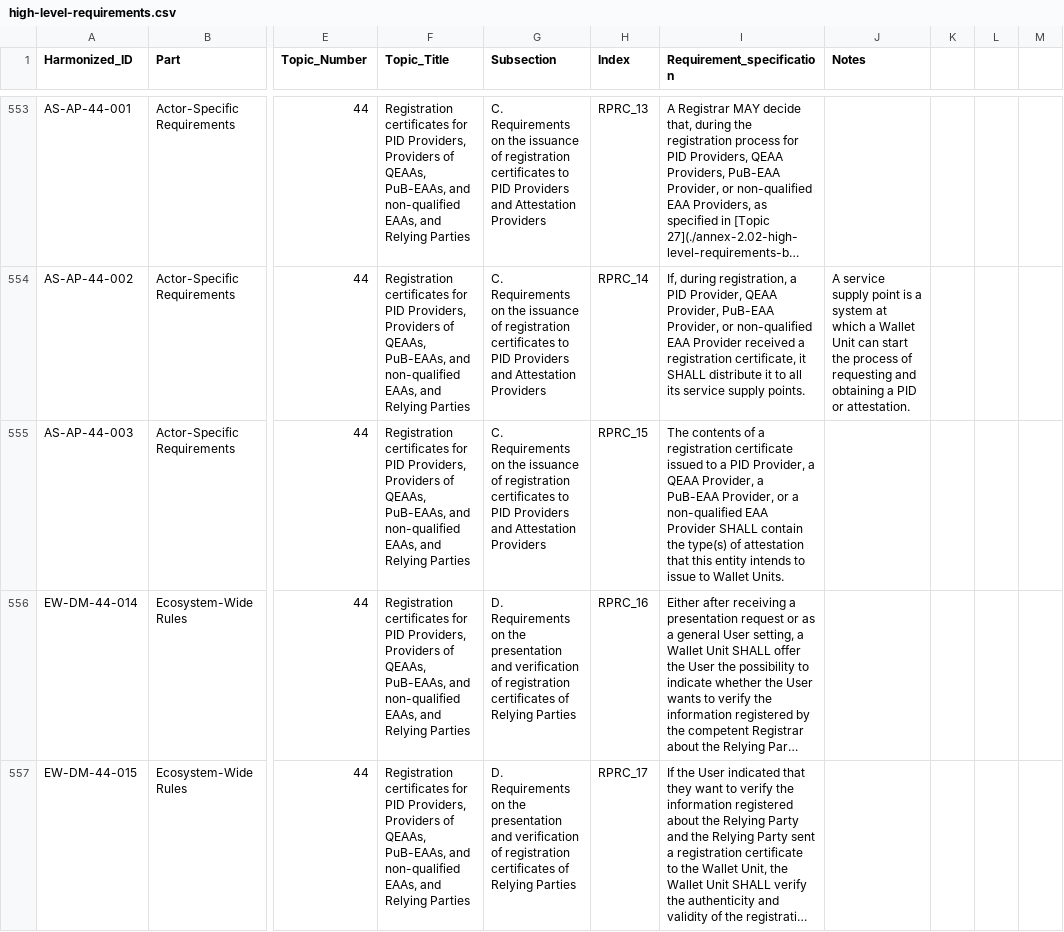
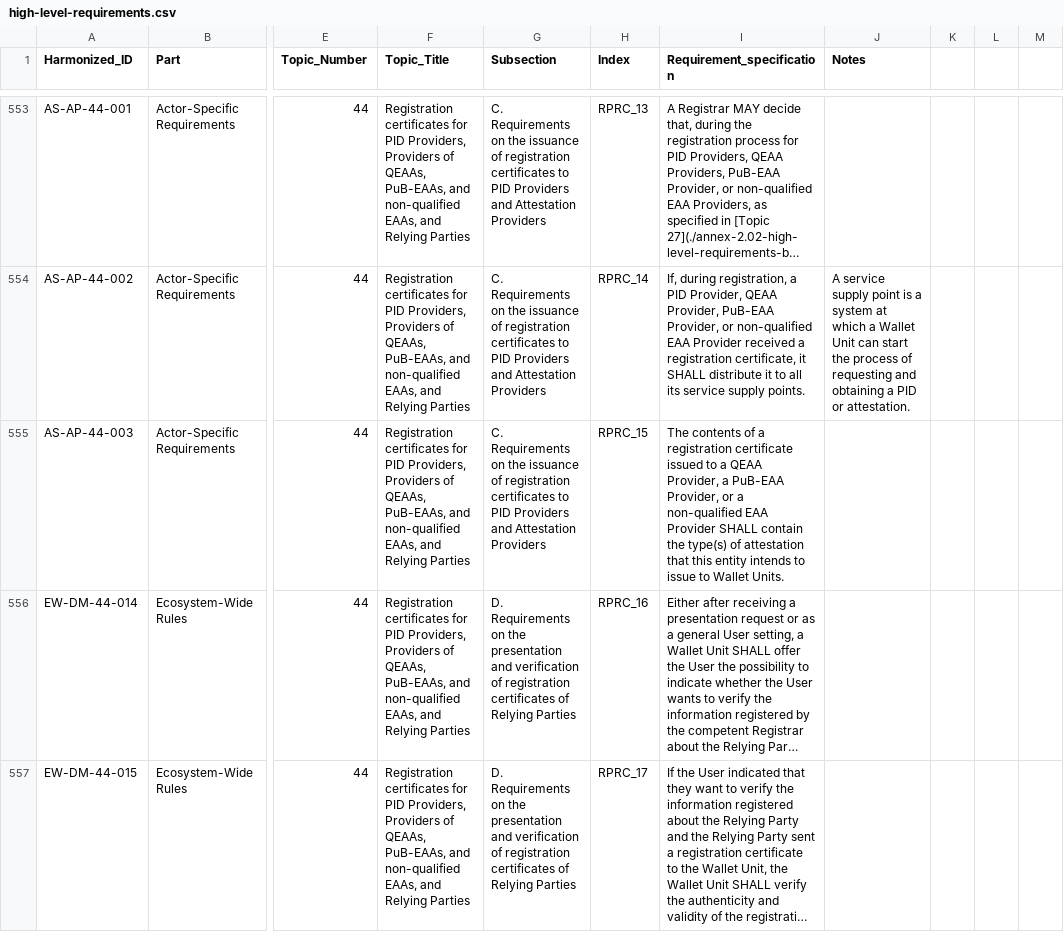
Before and after one commit to eu-digital-identity-wallet/eudi-doc-architecture-and-reference-framework, a CSV file: hltr/high-level-requirements.csv, drawn as a sheet; only a part is shown, gaps mark what is left out; long unchanged cells end in …; the diff names each change by its address in the sheet, - before the commit and + after, or states it on an @@ line.

Commit message:
Removed “PID Provider” from the RPRC_15 requirement. The requirement mentioning the PID Provider was in conflict with the ISSU_24a requirement and the main document section 6.6.3.2.

```diff
--- a/hltr/high-level-requirements.csv
+++ b/hltr/high-level-requirements.csv
-I555 (Requirement_specification): …to a PID Provider, a QEAA Provider,…
+I555 (Requirement_specification): …to a QEAA Provider,…
```
Also changed, not shown: 2 other files.
